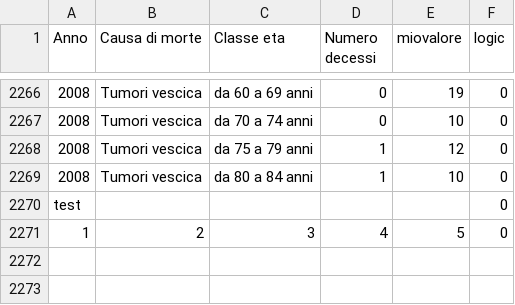
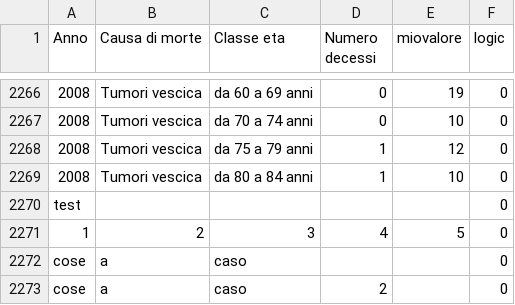
Before and after one commit to lorenzodamora/Elaborazione-dati-CSV, a CSV file: Elaborazione dati CSV/files/damora.csv, drawn as a sheet; only a part is shown, gaps mark what is left out.

```diff
--- a/Elaborazione dati CSV/files/damora.csv
+++ b/Elaborazione dati CSV/files/damora.csv
@@ -2271 +2271,3 @@ test;;;;;0
 1;2;3;4;5;0
+cose;a;caso;;;0
+cose;a;caso;2;;0
```
Also changed, not shown: 3 other files.
